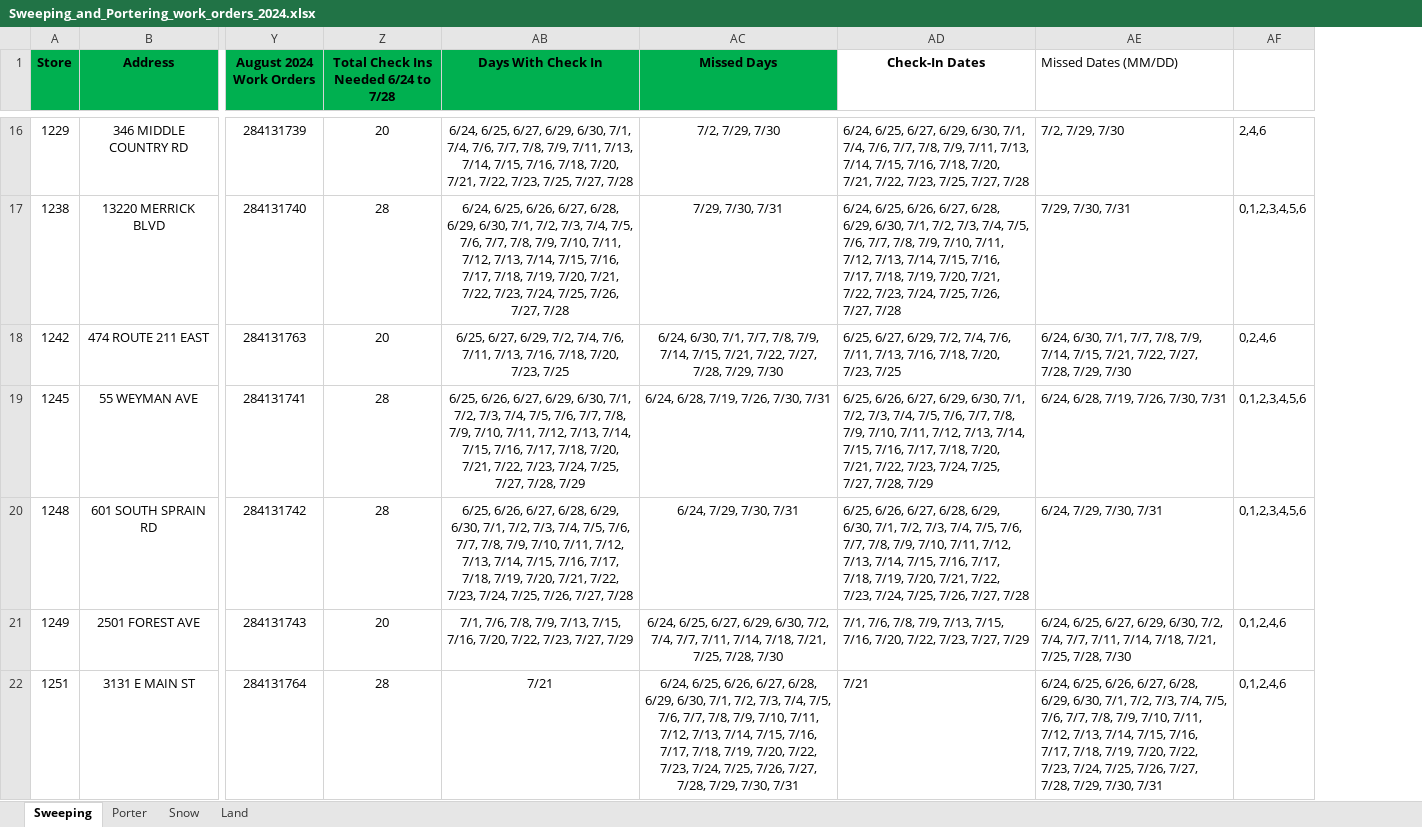
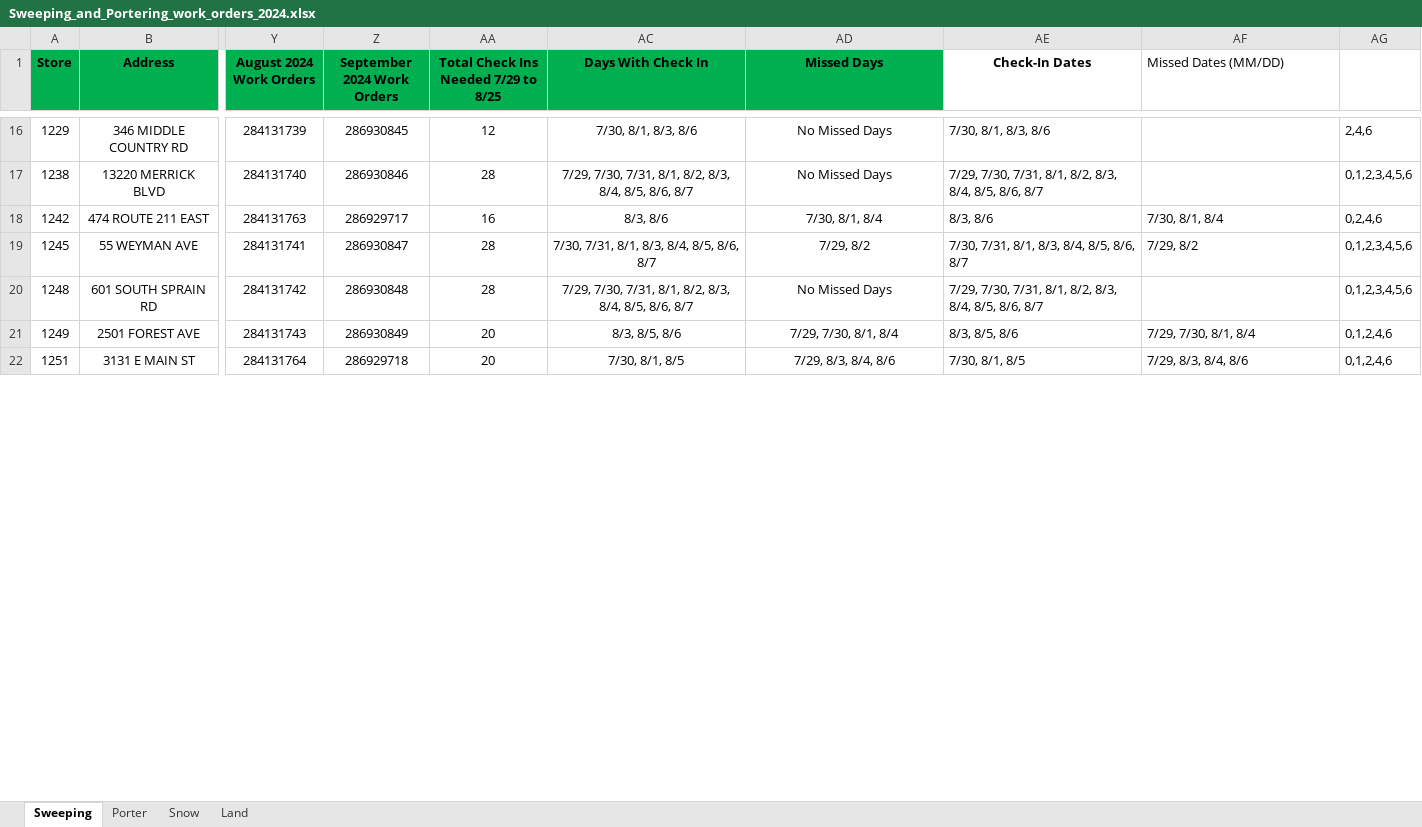
Before and after one commit to menolan/OU, an Excel workbook: Sweeping_and_Portering_work_orders_2024.xlsx, sheet Sweeping, drawn as a sheet; only a part is shown, gaps mark what is left out; values as stored, in another font and other column widths than the file's, no borders; addresses are those after the commit; the diff covers the shown part only; the diff names each change by its address in the sheet, - before the commit and + after, or states it on an @@ line.

```diff
--- a/Sweeping_and_Portering_work_orders_2024.xlsx (sheet Sweeping)
+++ b/Sweeping_and_Portering_work_orders_2024.xlsx (sheet Sweeping)
+column Z (September 2024 Work Orders), rows 16-22: 286930845 | 286930846 | 286929717 | 286930847 | 286930848 | 286930849 | 286929718
-AA1: Total Check Ins Needed 6/24 to 7/28
+AA1: Total Check Ins Needed 7/29 to 8/25
-AA16: 20
+AA16: 12
-AC16 (Days With Check In): 6/24, 6/25, 6/27, 6/29, 6/30, 7/1, 7/4, 7/6, 7/7, 7/8, 7/9, 7/11, 7/13, 7/14, 7/15, 7/16, 7/18, 7/20, 7/21, 7/22, 7/23, 7/25, 7/27, 7/28
+AC16 (Days With Check In): 7/30, 8/1, 8/3, 8/6
-AD16 (Missed Days): 7/2, 7/29, 7/30
+AD16 (Missed Days): No Missed Days
-AE16 (Check-In Dates): 6/24, 6/25, 6/27, 6/29, 6/30, 7/1, 7/4, 7/6, 7/7, 7/8, 7/9, 7/11, 7/13, 7/14, 7/15, 7/16, 7/18, 7/20, 7/21, 7/22, 7/23, 7/25, 7/27, 7/28
+AE16 (Check-In Dates): 7/30, 8/1, 8/3, 8/6
-AF16 (Missed Dates (MM/DD)): 7/2, 7/29, 7/30
+AF16 (Missed Dates (MM/DD)): (empty)
-AC17 (Days With Check In): 6/24, 6/25, 6/26, 6/27, 6/28, 6/29, 6/30, 7/1, 7/2, 7/3, 7/4, 7/5, 7/6, 7/7, 7/8, 7/9, 7/10, 7/11, 7/12, 7/13, 7/14, 7/15, 7/16, 7/17, 7/18, 7/19, 7/20, 7/21, 7/22, 7/23, 7/24, 7/25, 7/26, 7/27, 7/28
+AC17 (Days With Check In): 7/29, 7/30, 7/31, 8/1, 8/2, 8/3, 8/4, 8/5, 8/6, 8/7
-AD17 (Missed Days): 7/29, 7/30, 7/31
+AD17 (Missed Days): No Missed Days
-AE17 (Check-In Dates): 6/24, 6/25, 6/26, 6/27, 6/28, 6/29, 6/30, 7/1, 7/2, 7/3, 7/4, 7/5, 7/6, 7/7, 7/8, 7/9, 7/10, 7/11, 7/12, 7/13, 7/14, 7/15, 7/16, 7/17, 7/18, 7/19, 7/20, 7/21, 7/22, 7/23, 7/24, 7/25, 7/26, 7/27, 7/28
+AE17 (Check-In Dates): 7/29, 7/30, 7/31, 8/1, 8/2, 8/3, 8/4, 8/5, 8/6, 8/7
-AF17 (Missed Dates (MM/DD)): 7/29, 7/30, 7/31
+AF17 (Missed Dates (MM/DD)): (empty)
-AA18: 20
+AA18: 16
-AC18 (Days With Check In): 6/25, 6/27, 6/29, 7/2, 7/4, 7/6, 7/11, 7/13, 7/16, 7/18, 7/20, 7/23, 7/25
+AC18 (Days With Check In): 8/3, 8/6
-AD18 (Missed Days): 6/24, 6/30, 7/1, 7/7, 7/8, 7/9, 7/14, 7/15, 7/21, 7/22, 7/27, 7/28, 7/29, 7/30
+AD18 (Missed Days): 7/30, 8/1, 8/4
-AE18 (Check-In Dates): 6/25, 6/27, 6/29, 7/2, 7/4, 7/6, 7/11, 7/13, 7/16, 7/18, 7/20, 7/23, 7/25
+AE18 (Check-In Dates): 8/3, 8/6
-AF18 (Missed Dates (MM/DD)): 6/24, 6/30, 7/1, 7/7, 7/8, 7/9, 7/14, 7/15, 7/21, 7/22, 7/27, 7/28, 7/29, 7/30
+AF18 (Missed Dates (MM/DD)): 7/30, 8/1, 8/4
-AC19 (Days With Check In): 6/25, 6/26, 6/27, 6/29, 6/30, 7/1, 7/2, 7/3, 7/4, 7/5, 7/6, 7/7, 7/8, 7/9, 7/10, 7/11, 7/12, 7/13, 7/14, 7/15, 7/16, 7/17, 7/18, 7/20, 7/21, 7/22, 7/23, 7/24, 7/25, 7/27, 7/28, 7/29
+AC19 (Days With Check In): 7/30, 7/31, 8/1, 8/3, 8/4, 8/5, 8/6, 8/7
-AD19 (Missed Days): 6/24, 6/28, 7/19, 7/26, 7/30, 7/31
+AD19 (Missed Days): 7/29, 8/2
-AE19 (Check-In Dates): 6/25, 6/26, 6/27, 6/29, 6/30, 7/1, 7/2, 7/3, 7/4, 7/5, 7/6, 7/7, 7/8, 7/9, 7/10, 7/11, 7/12, 7/13, 7/14, 7/15, 7/16, 7/17, 7/18, 7/20, 7/21, 7/22, 7/23, 7/24, 7/25, 7/27, 7/28, 7/29
+AE19 (Check-In Dates): 7/30, 7/31, 8/1, 8/3, 8/4, 8/5, 8/6, 8/7
-AF19 (Missed Dates (MM/DD)): 6/24, 6/28, 7/19, 7/26, 7/30, 7/31
+AF19 (Missed Dates (MM/DD)): 7/29, 8/2
-AC20 (Days With Check In): 6/25, 6/26, 6/27, 6/28, 6/29, 6/30, 7/1, 7/2, 7/3, 7/4, 7/5, 7/6, 7/7, 7/8, 7/9, 7/10, 7/11, 7/12, 7/13, 7/14, 7/15, 7/16, 7/17, 7/18, 7/19, 7/20, 7/21, 7/22, 7/23, 7/24, 7/25, 7/26, 7/27, 7/28
+AC20 (Days With Check In): 7/29, 7/30, 7/31, 8/1, 8/2, 8/3, 8/4, 8/5, 8/6, 8/7
-AD20 (Missed Days): 6/24, 7/29, 7/30, 7/31
+AD20 (Missed Days): No Missed Days
-AE20 (Check-In Dates): 6/25, 6/26, 6/27, 6/28, 6/29, 6/30, 7/1, 7/2, 7/3, 7/4, 7/5, 7/6, 7/7, 7/8, 7/9, 7/10, 7/11, 7/12, 7/13, 7/14, 7/15, 7/16, 7/17, 7/18, 7/19, 7/20, 7/21, 7/22, 7/23, 7/24, 7/25, 7/26, 7/27, 7/28
+AE20 (Check-In Dates): 7/29, 7/30, 7/31, 8/1, 8/2, 8/3, 8/4, 8/5, 8/6, 8/7
-AF20 (Missed Dates (MM/DD)): 6/24, 7/29, 7/30, 7/31
+AF20 (Missed Dates (MM/DD)): (empty)
-AC21 (Days With Check In): 7/1, 7/6, 7/8, 7/9, 7/13, 7/15, 7/16, 7/20, 7/22, 7/23, 7/27, 7/29
+AC21 (Days With Check In): 8/3, 8/5, 8/6
-AD21 (Missed Days): 6/24, 6/25, 6/27, 6/29, 6/30, 7/2, 7/4, 7/7, 7/11, 7/14, 7/18, 7/21, 7/25, 7/28, 7/30
+AD21 (Missed Days): 7/29, 7/30, 8/1, 8/4
-AE21 (Check-In Dates): 7/1, 7/6, 7/8, 7/9, 7/13, 7/15, 7/16, 7/20, 7/22, 7/23, 7/27, 7/29
+AE21 (Check-In Dates): 8/3, 8/5, 8/6
-AF21 (Missed Dates (MM/DD)): 6/24, 6/25, 6/27, 6/29, 6/30, 7/2, 7/4, 7/7, 7/11, 7/14, 7/18, 7/21, 7/25, 7/28, 7/30
+AF21 (Missed Dates (MM/DD)): 7/29, 7/30, 8/1, 8/4
-AA22: 28
+AA22: 20
-AC22 (Days With Check In): 7/21
+AC22 (Days With Check In): 7/30, 8/1, 8/5
-AD22 (Missed Days): 6/24, 6/25, 6/26, 6/27, 6/28, 6/29, 6/30, 7/1, 7/2, 7/3, 7/4, 7/5, 7/6, 7/7, 7/8, 7/9, 7/10, 7/11, 7/12, 7/13, 7/14, 7/15, 7/16, 7/17, 7/18, 7/19, 7/20, 7/22, 7/23, 7/24, 7/25, 7/26, 7/27, 7/28, 7/29, 7/30, 7/31
+AD22 (Missed Days): 7/29, 8/3, 8/4, 8/6
-AE22 (Check-In Dates): 7/21
+AE22 (Check-In Dates): 7/30, 8/1, 8/5
-AF22 (Missed Dates (MM/DD)): 6/24, 6/25, 6/26, 6/27, 6/28, 6/29, 6/30, 7/1, 7/2, 7/3, 7/4, 7/5, 7/6, 7/7, 7/8, 7/9, 7/10, 7/11, 7/12, 7/13, 7/14, 7/15, 7/16, 7/17, 7/18, 7/19, 7/20, 7/22, 7/23, 7/24, 7/25, 7/26, 7/27, 7/28, 7/29, 7/30, 7/31
+AF22 (Missed Dates (MM/DD)): 7/29, 8/3, 8/4, 8/6
```
Also changed, not shown: 1 added row, 586 edited cells and cell formats elsewhere in this sheet, sheet Porter, formulas that keep their value, 4 other files.
